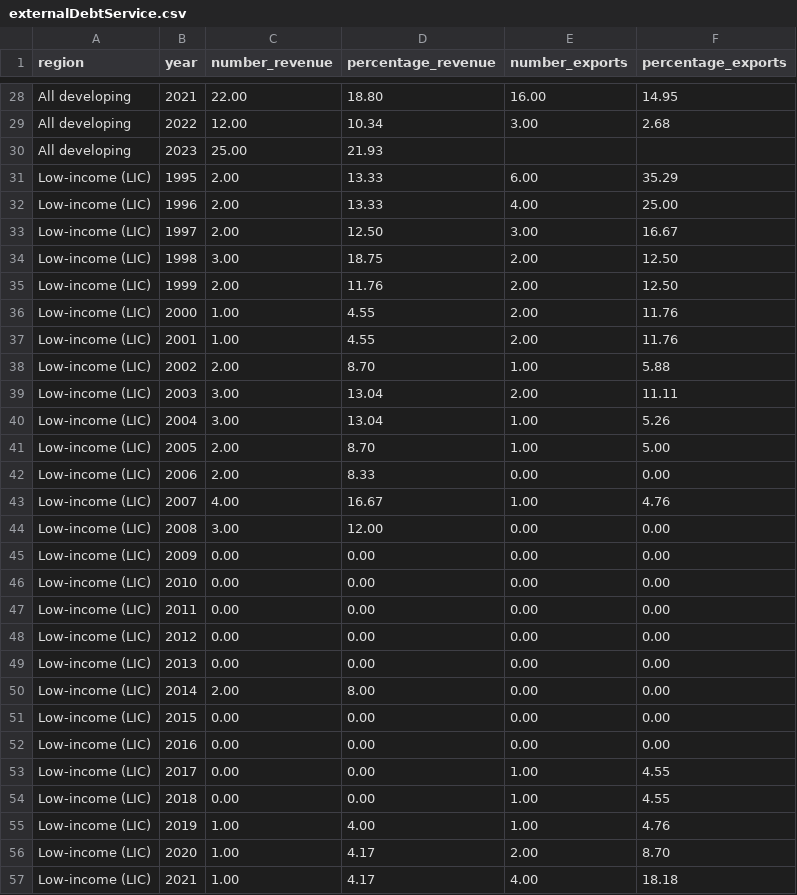
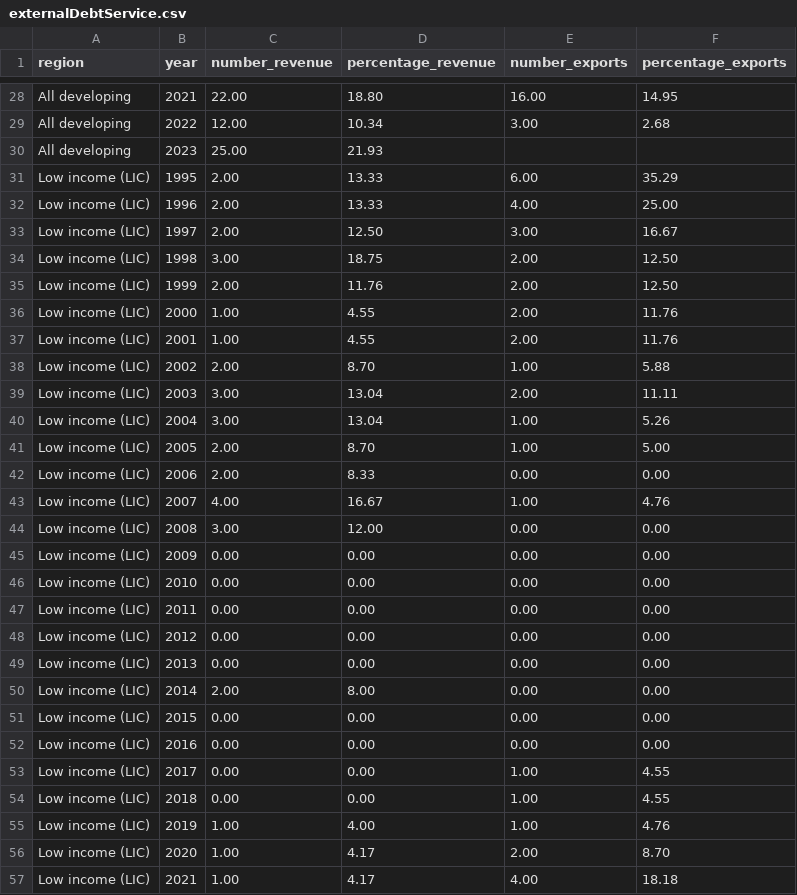
Before and after one commit to UNDP-Data/dv-debt-all-data-repo, a CSV file: externalDebtService.csv, drawn as a sheet; only a part is shown, gaps mark what is left out; the diff covers the shown part only.

Commit message:
Update externalDebtService.csv

```diff
--- a/externalDebtService.csv
+++ b/externalDebtService.csv
@@ -30,28 +30,28 @@ All developing,2022,12.00,10.34,3.00,2.68
 All developing,2023,25.00,21.93,,
-Low-income (LIC),1995,2.00,13.33,6.00,35.29
-Low-income (LIC),1996,2.00,13.33,4.00,25.00
-Low-income (LIC),1997,2.00,12.50,3.00,16.67
-Low-income (LIC),1998,3.00,18.75,2.00,12.50
-Low-income (LIC),1999,2.00,11.76,2.00,12.50
-Low-income (LIC),2000,1.00,4.55,2.00,11.76
-Low-income (LIC),2001,1.00,4.55,2.00,11.76
-Low-income (LIC),2002,2.00,8.70,1.00,5.88
-Low-income (LIC),2003,3.00,13.04,2.00,11.11
-Low-income (LIC),2004,3.00,13.04,1.00,5.26
-Low-income (LIC),2005,2.00,8.70,1.00,5.00
-Low-income (LIC),2006,2.00,8.33,0.00,0.00
-Low-income (LIC),2007,4.00,16.67,1.00,4.76
-Low-income (LIC),2008,3.00,12.00,0.00,0.00
-Low-income (LIC),2009,0.00,0.00,0.00,0.00
-Low-income (LIC),2010,0.00,0.00,0.00,0.00
-Low-income (LIC),2011,0.00,0.00,0.00,0.00
-Low-income (LIC),2012,0.00,0.00,0.00,0.00
-Low-income (LIC),2013,0.00,0.00,0.00,0.00
-Low-income (LIC),2014,2.00,8.00,0.00,0.00
-Low-income (LIC),2015,0.00,0.00,0.00,0.00
-Low-income (LIC),2016,0.00,0.00,0.00,0.00
-Low-income (LIC),2017,0.00,0.00,1.00,4.55
-Low-income (LIC),2018,0.00,0.00,1.00,4.55
-Low-income (LIC),2019,1.00,4.00,1.00,4.76
-Low-income (LIC),2020,1.00,4.17,2.00,8.70
-Low-income (LIC),2021,1.00,4.17,4.00,18.18
+Low income (LIC),1995,2.00,13.33,6.00,35.29
+Low income (LIC),1996,2.00,13.33,4.00,25.00
+Low income (LIC),1997,2.00,12.50,3.00,16.67
+Low income (LIC),1998,3.00,18.75,2.00,12.50
+Low income (LIC),1999,2.00,11.76,2.00,12.50
+Low income (LIC),2000,1.00,4.55,2.00,11.76
+Low income (LIC),2001,1.00,4.55,2.00,11.76
+Low income (LIC),2002,2.00,8.70,1.00,5.88
+Low income (LIC),2003,3.00,13.04,2.00,11.11
+Low income (LIC),2004,3.00,13.04,1.00,5.26
+Low income (LIC),2005,2.00,8.70,1.00,5.00
+Low income (LIC),2006,2.00,8.33,0.00,0.00
+Low income (LIC),2007,4.00,16.67,1.00,4.76
+Low income (LIC),2008,3.00,12.00,0.00,0.00
+Low income (LIC),2009,0.00,0.00,0.00,0.00
+Low income (LIC),2010,0.00,0.00,0.00,0.00
+Low income (LIC),2011,0.00,0.00,0.00,0.00
+Low income (LIC),2012,0.00,0.00,0.00,0.00
+Low income (LIC),2013,0.00,0.00,0.00,0.00
+Low income (LIC),2014,2.00,8.00,0.00,0.00
+Low income (LIC),2015,0.00,0.00,0.00,0.00
+Low income (LIC),2016,0.00,0.00,0.00,0.00
+Low income (LIC),2017,0.00,0.00,1.00,4.55
+Low income (LIC),2018,0.00,0.00,1.00,4.55
+Low income (LIC),2019,1.00,4.00,1.00,4.76
+Low income (LIC),2020,1.00,4.17,2.00,8.70
+Low income (LIC),2021,1.00,4.17,4.00,18.18
```
Also changed, not shown: 61 edited cells elsewhere in this file.
